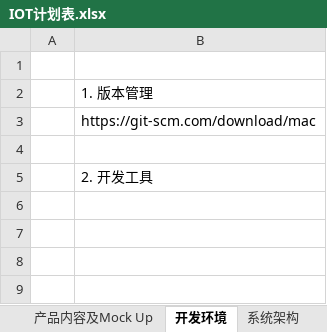
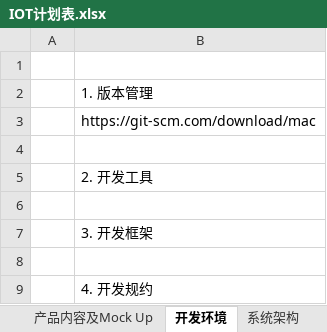
Before and after one commit to herohuangxin889/ProjectMgmt, an Excel workbook: Iot/IOT计划表.xlsx, sheet 开发环境, drawn as a sheet; values as stored, in another font and other column widths than the file's, no borders; the diff names each change by its address in the sheet, - before the commit and + after, or states it on an @@ line.

Commit message:
20170706
add “开发环境”相关内容

```diff
--- a/Iot/IOT计划表.xlsx (sheet 开发环境)
+++ b/Iot/IOT计划表.xlsx (sheet 开发环境)
+row 6: (empty)
+row 7:  | 3. 开发框架
+row 8: (empty)
+row 9:  | 4. 开发规约
```
Also changed, not shown: 1 other file.
